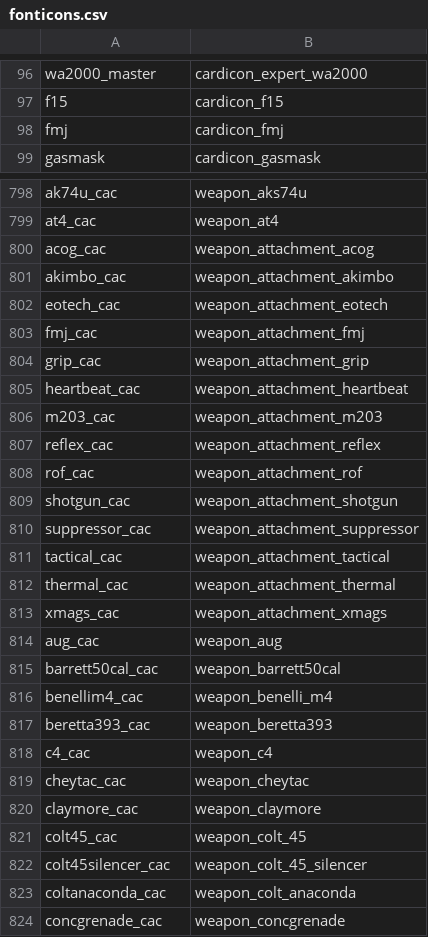
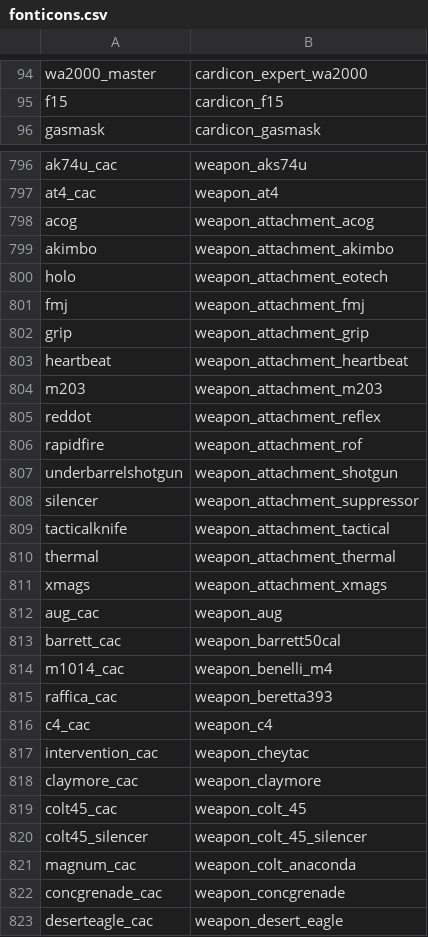
Before and after one commit to iw4x/iw4x-rawfiles, a CSV file: iw4x/iw4x_00/mp/fonticons.csv, drawn as a sheet; only a part is shown, gaps mark what is left out; the shorter side is filled out with more unchanged rows; the diff covers the shown part only.

```diff
--- a/iw4x/iw4x_00/mp/fonticons.csv
+++ b/iw4x/iw4x_00/mp/fonticons.csv
@@ -97,3 +95,2 @@ wa2000_master,cardicon_expert_wa2000
 f15,cardicon_f15
-fmj,cardicon_fmj
 gasmask,cardicon_gasmask
@@ -799,26 +797,26 @@ ak74u_cac,weapon_aks74u
 at4_cac,weapon_at4
-acog_cac,weapon_attachment_acog
-akimbo_cac,weapon_attachment_akimbo
-eotech_cac,weapon_attachment_eotech
-fmj_cac,weapon_attachment_fmj
-grip_cac,weapon_attachment_grip
-heartbeat_cac,weapon_attachment_heartbeat
-m203_cac,weapon_attachment_m203
-reflex_cac,weapon_attachment_reflex
-rof_cac,weapon_attachment_rof
-shotgun_cac,weapon_attachment_shotgun
-suppressor_cac,weapon_attachment_suppressor
-tactical_cac,weapon_attachment_tactical
-thermal_cac,weapon_attachment_thermal
-xmags_cac,weapon_attachment_xmags
+acog,weapon_attachment_acog
+akimbo,weapon_attachment_akimbo
+holo,weapon_attachment_eotech
+fmj,weapon_attachment_fmj
+grip,weapon_attachment_grip
+heartbeat,weapon_attachment_heartbeat
+m203,weapon_attachment_m203
+reddot,weapon_attachment_reflex
+rapidfire,weapon_attachment_rof
+underbarrelshotgun,weapon_attachment_shotgun
+silencer,weapon_attachment_suppressor
+tacticalknife,weapon_attachment_tactical
+thermal,weapon_attachment_thermal
+xmags,weapon_attachment_xmags
 aug_cac,weapon_aug
-barrett50cal_cac,weapon_barrett50cal
-benellim4_cac,weapon_benelli_m4
-beretta393_cac,weapon_beretta393
+barrett_cac,weapon_barrett50cal
+m1014_cac,weapon_benelli_m4
+raffica_cac,weapon_beretta393
 c4_cac,weapon_c4
-cheytac_cac,weapon_cheytac
+intervention_cac,weapon_cheytac
 claymore_cac,weapon_claymore
 colt45_cac,weapon_colt_45
-colt45silencer_cac,weapon_colt_45_silencer
-coltanaconda_cac,weapon_colt_anaconda
+colt45_silencer,weapon_colt_45_silencer
+magnum_cac,weapon_colt_anaconda
 concgrenade_cac,weapon_concgrenade
```
Also changed, not shown: 1 added row, 5 removed rows and 80 edited cells elsewhere in this file.
